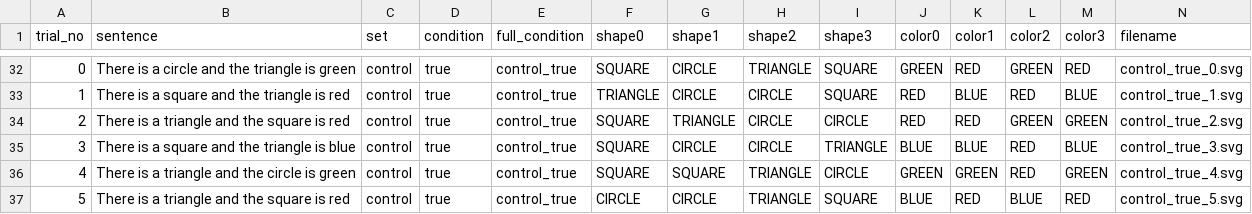
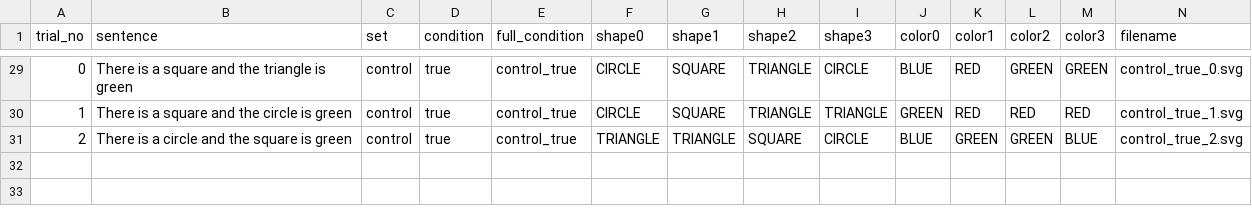
Before and after one commit to KenyC/DonkeyExperiment_ConjunctionNegation, a CSV file: chunk_includes/trials.csv, drawn as a sheet; only a part is shown, gaps mark what is left out; the diff covers the shown part only.

Commit message:
New design with bothconjsfalse control trial

```diff
--- a/chunk_includes/trials.csv
+++ b/chunk_includes/trials.csv
@@ -32,6 +29,3 @@ trial_no,sentence,set,condition,full_condition,shape0,shape1,shape2,shape3,color
-0,There is a circle and the triangle is green,control,true,control_true,SQUARE,CIRCLE,TRIANGLE,SQUARE,GREEN,RED,GREEN,RED,control_true_0.svg
-1,There is a square and the triangle is red,control,true,control_true,TRIANGLE,CIRCLE,CIRCLE,SQUARE,RED,BLUE,RED,BLUE,control_true_1.svg
-2,There is a triangle and the square is red,control,true,control_true,SQUARE,TRIANGLE,CIRCLE,CIRCLE,RED,RED,GREEN,GREEN,control_true_2.svg
-3,There is a square and the triangle is blue,control,true,control_true,SQUARE,CIRCLE,CIRCLE,TRIANGLE,BLUE,BLUE,RED,BLUE,control_true_3.svg
-4,There is a triangle and the circle is green,control,true,control_true,SQUARE,SQUARE,TRIANGLE,CIRCLE,GREEN,GREEN,RED,GREEN,control_true_4.svg
-5,There is a triangle and the square is red,control,true,control_true,CIRCLE,CIRCLE,TRIANGLE,SQUARE,BLUE,RED,BLUE,RED,control_true_5.svg
+0,There is a square and the triangle is green,control,true,control_true,CIRCLE,SQUARE,TRIANGLE,CIRCLE,BLUE,RED,GREEN,GREEN,control_true_0.svg
+1,There is a square and the circle is green,control,true,control_true,CIRCLE,SQUARE,TRIANGLE,TRIANGLE,GREEN,RED,RED,RED,control_true_1.svg
+2,There is a circle and the square is green,control,true,control_true,TRIANGLE,TRIANGLE,SQUARE,CIRCLE,BLUE,GREEN,GREEN,BLUE,control_true_2.svg
```
Also changed, not shown: 3 removed rows and 28 edited cells elsewhere in this file, 1 other file.
